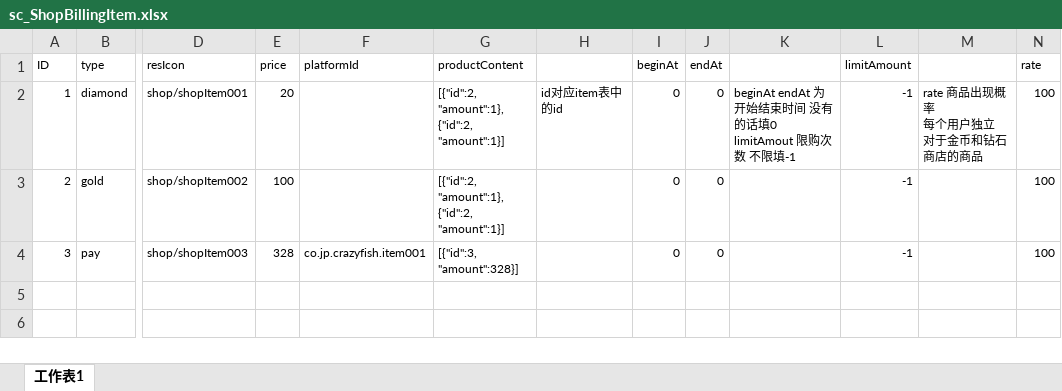
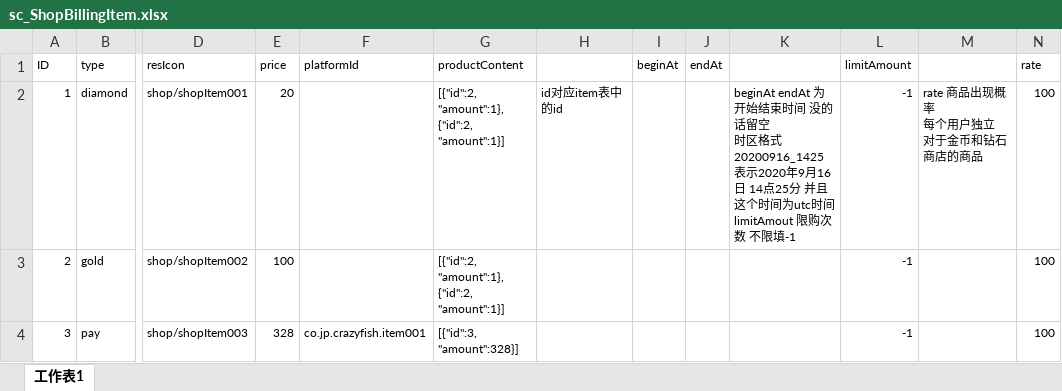
Before and after one commit to ZhangQichao1988/MultiGreedyFish, an Excel workbook: xlsx/sc_ShopBillingItem.xlsx, sheet 工作表1, drawn as a sheet; only a part is shown, gaps mark what is left out; values as stored, in another font and other column widths than the file's, no borders; ↵ is a line break in a cell; the diff names each change by its address in the sheet, - before the commit and + after, or states it on an @@ line.

```diff
--- a/xlsx/sc_ShopBillingItem.xlsx (sheet 工作表1)
+++ b/xlsx/sc_ShopBillingItem.xlsx (sheet 工作表1)
-I2:I4 (beginAt): 0
+I2:I4 (beginAt): (empty)
-J2:J4 (endAt): 0
+J2:J4 (endAt): (empty)
-K2: …时间 没有的话填0 limitAmout 限购次…
+K2: …时间 没的话留空 ↵ 时区格式 20200916_1425 表示2020年9月16日 14点25分 并且 这个时间为utc时间 ↵ limitAmout 限购次…
```
Also changed, not shown: charts or pictures, xlsx/sc_Config.xlsx, 3 other files.
